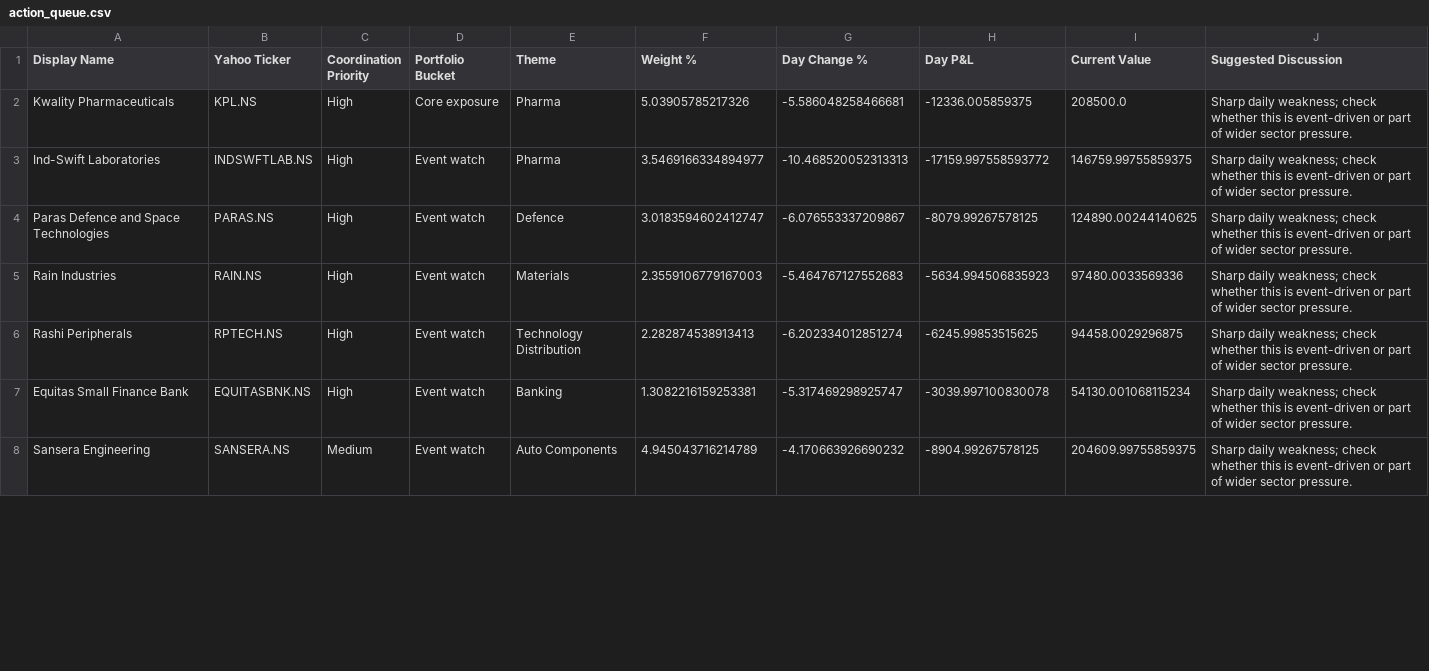
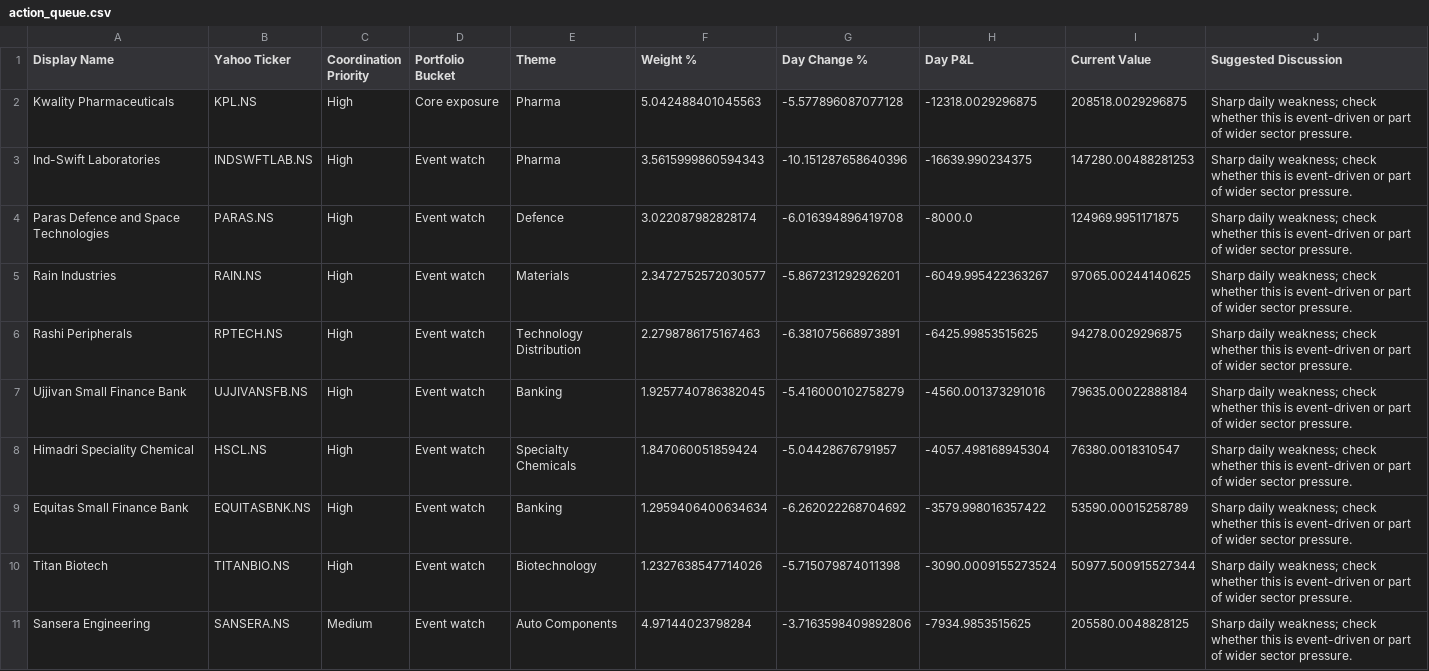
Before and after one commit to hvj7p7shkv-hub/anshuman-portfolio-dashboard, a CSV file: data/action_queue.csv, drawn as a sheet; only a part is shown; the diff covers the shown part only.

```diff
--- a/data/action_queue.csv
+++ b/data/action_queue.csv
@@ -1,8 +1,11 @@
 Display Name,Yahoo Ticker,Coordination Priority,Portfolio Bucket,Theme,Weight %,Day Change %,Day P&L,Current Value,Suggested Discussion
-Kwality Pharmaceuticals,KPL.NS,High,Core exposure,Pharma,5.03905785217326,-5.586048258466681,-12336.005859375,208500.0,Sharp daily weakness; check whether this is event-driven or part of wider sector pressure.
-Ind-Swift Laboratories,INDSWFTLAB.NS,High,Event watch,Pharma,3.5469166334894977,-10.468520052313313,-17159.997558593772,146759.99755859375,Sharp daily weakness; check whether this is event-driven or part of wider sector pressure.
-Paras Defence and Space Technologies,PARAS.NS,High,Event watch,Defence,3.0183594602412747,-6.076553337209867,-8079.99267578125,124890.00244140625,Sharp daily weakness; check whether this is event-driven or part of wider sector pressure.
-Rain Industries,RAIN.NS,High,Event watch,Materials,2.3559106779167003,-5.464767127552683,-5634.994506835923,97480.0033569336,Sharp daily weakness; check whether this is event-driven or part of wider sector pressure.
-Rashi Peripherals,RPTECH.NS,High,Event watch,Technology Distribution,2.282874538913413,-6.202334012851274,-6245.99853515625,94458.0029296875,Sharp daily weakness; check whether this is event-driven or part of wider sector pressure.
-Equitas Small Finance Bank,EQUITASBNK.NS,High,Event watch,Banking,1.3082216159253381,-5.317469298925747,-3039.997100830078,54130.001068115234,Sharp daily weakness; check whether this is event-driven or part of wider sector pressure.
-Sansera Engineering,SANSERA.NS,Medium,Event watch,Auto Components,4.945043716214789,-4.170663926690232,-8904.99267578125,204609.99755859375,Sharp daily weakness; check whether this is event-driven or part of wider sector pressure.
+Kwality Pharmaceuticals,KPL.NS,High,Core exposure,Pharma,5.042488401045563,-5.577896087077128,-12318.0029296875,208518.0029296875,Sharp daily weakness; check whether this is event-driven or part of wider sector pressure.
+Ind-Swift Laboratories,INDSWFTLAB.NS,High,Event watch,Pharma,3.5615999860594343,-10.151287658640396,-16639.990234375,147280.00488281253,Sharp daily weakness; check whether this is event-driven or part of wider sector pressure.
+Paras Defence and Space Technologies,PARAS.NS,High,Event watch,Defence,3.022087982828174,-6.016394896419708,-8000.0,124969.9951171875,Sharp daily weakness; check whether this is event-driven or part of wider sector pressure.
+Rain Industries,RAIN.NS,High,Event watch,Materials,2.3472752572030577,-5.867231292926201,-6049.995422363267,97065.00244140625,Sharp daily weakness; check whether this is event-driven or part of wider sector pressure.
+Rashi Peripherals,RPTECH.NS,High,Event watch,Technology Distribution,2.2798786175167463,-6.381075668973891,-6425.99853515625,94278.0029296875,Sharp daily weakness; check whether this is event-driven or part of wider sector pressure.
+Ujjivan Small Finance Bank,UJJIVANSFB.NS,High,Event watch,Banking,1.9257740786382045,-5.416000102758279,-4560.001373291016,79635.00022888184,Sharp daily weakness; check whether this is event-driven or part of wider sector pressure.
+Himadri Speciality Chemical,HSCL.NS,High,Event watch,Specialty Chemicals,1.847060051859424,-5.04428676791957,-4057.498168945304,76380.0018310547,Sharp daily weakness; check whether this is event-driven or part of wider sector pressure.
+Equitas Small Finance Bank,EQUITASBNK.NS,High,Event watch,Banking,1.2959406400634634,-6.262022268704692,-3579.998016357422,53590.00015258789,Sharp daily weakness; check whether this is event-driven or part of wider sector pressure.
+Titan Biotech,TITANBIO.NS,High,Event watch,Biotechnology,1.2327638547714026,-5.715079874011398,-3090.0009155273524,50977.500915527344,Sharp daily weakness; check whether this is event-driven or part of wider sector pressure.
+Sansera Engineering,SANSERA.NS,Medium,Event watch,Auto Components,4.97144023798284,-3.7163598409892806,-7934.9853515625,205580.0048828125,Sharp daily weakness; check whether this is event-driven or part of wider sector pressure.
```
Also changed, not shown: 1 added row, 4 removed rows and 40 edited cells elsewhere in this file, data/holdings.csv, 1 other file.
